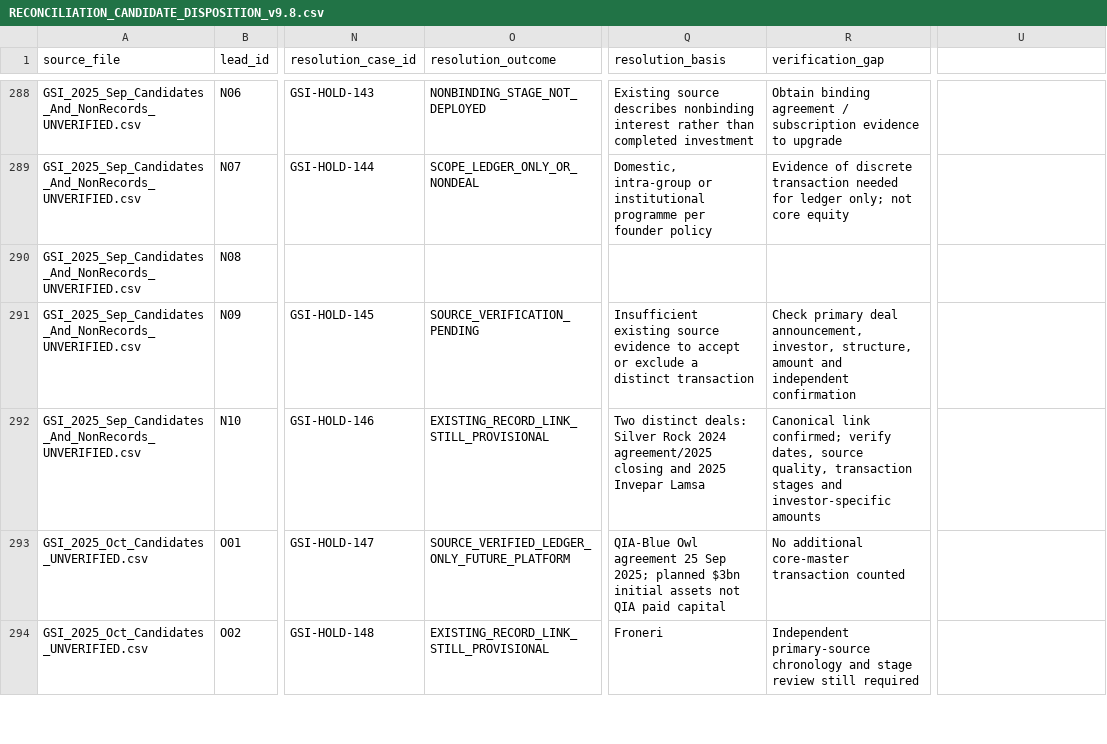
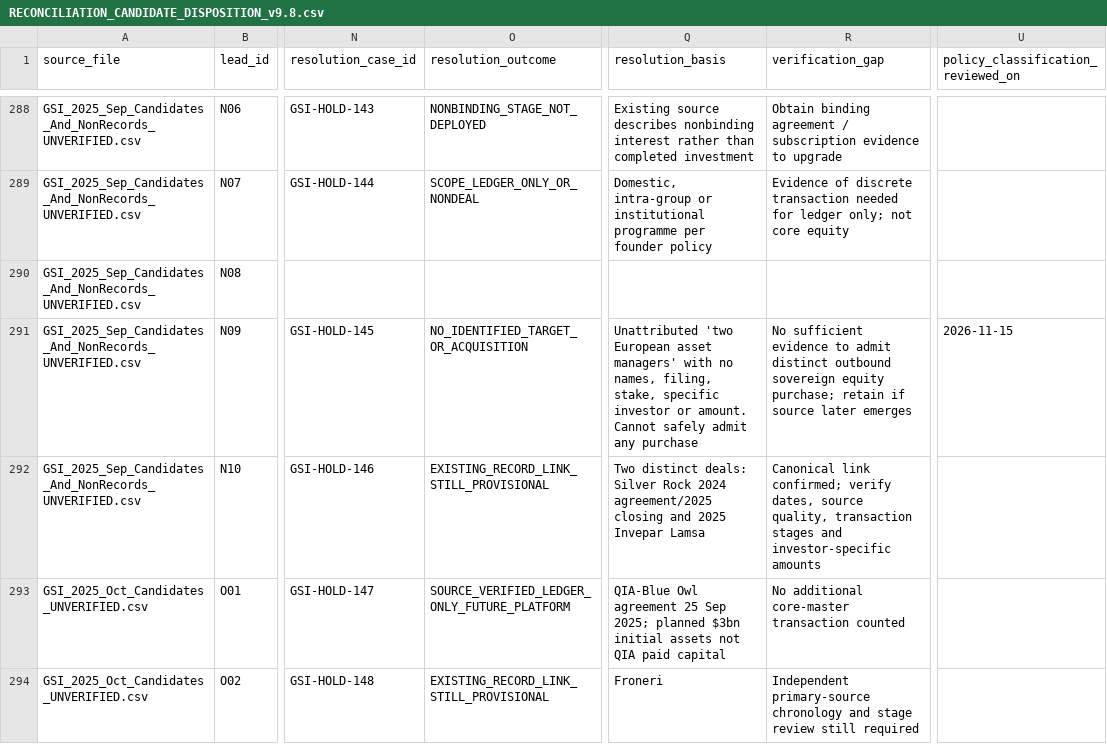
Before and after one commit to unikmo/GSI, a CSV file: database/RECONCILIATION_CANDIDATE_DISPOSITION_v9.8.csv, drawn as a sheet; only a part is shown, gaps mark what is left out; the diff covers the shown part only; the diff names each change by its address in the sheet, - before the commit and + after, or states it on an @@ line.

Commit message:
Apply founder scope and non-event screening to 20 source-pending mixed leads

```diff
--- a/database/RECONCILIATION_CANDIDATE_DISPOSITION_v9.8.csv
+++ b/database/RECONCILIATION_CANDIDATE_DISPOSITION_v9.8.csv
-U1: (empty)
+U1: policy_classification_reviewed_on
-O291 (resolution_outcome): SOURCE_VERIFICATION_PENDING
+O291 (resolution_outcome): NO_IDENTIFIED_TARGET_OR_ACQUISITION
-Q291 (resolution_basis): Insufficient existing source evidence to accept or exclude a distinct transaction
+Q291 (resolution_basis): Unattributed 'two European asset managers' with no names, filing, stake, specific investor or amount. Cannot safely admit any purchase
-R291 (verification_gap): Check primary deal announcement, investor, structure, amount and independent confirmation
+R291 (verification_gap): No sufficient evidence to admit distinct outbound sovereign equity purchase; retain if source later emerges
-U291: (empty)
+U291: 2026-11-15
```
Also changed, not shown: 83 edited cells elsewhere in this file.
